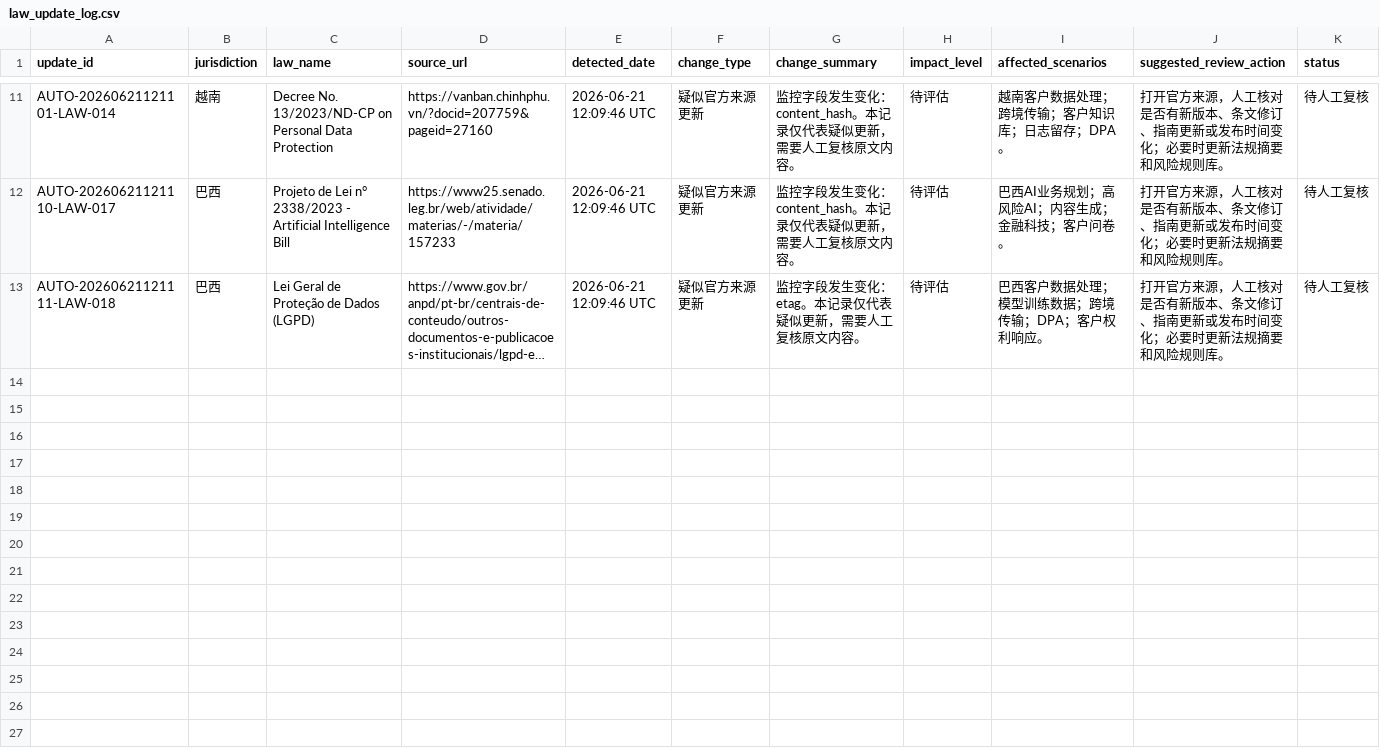
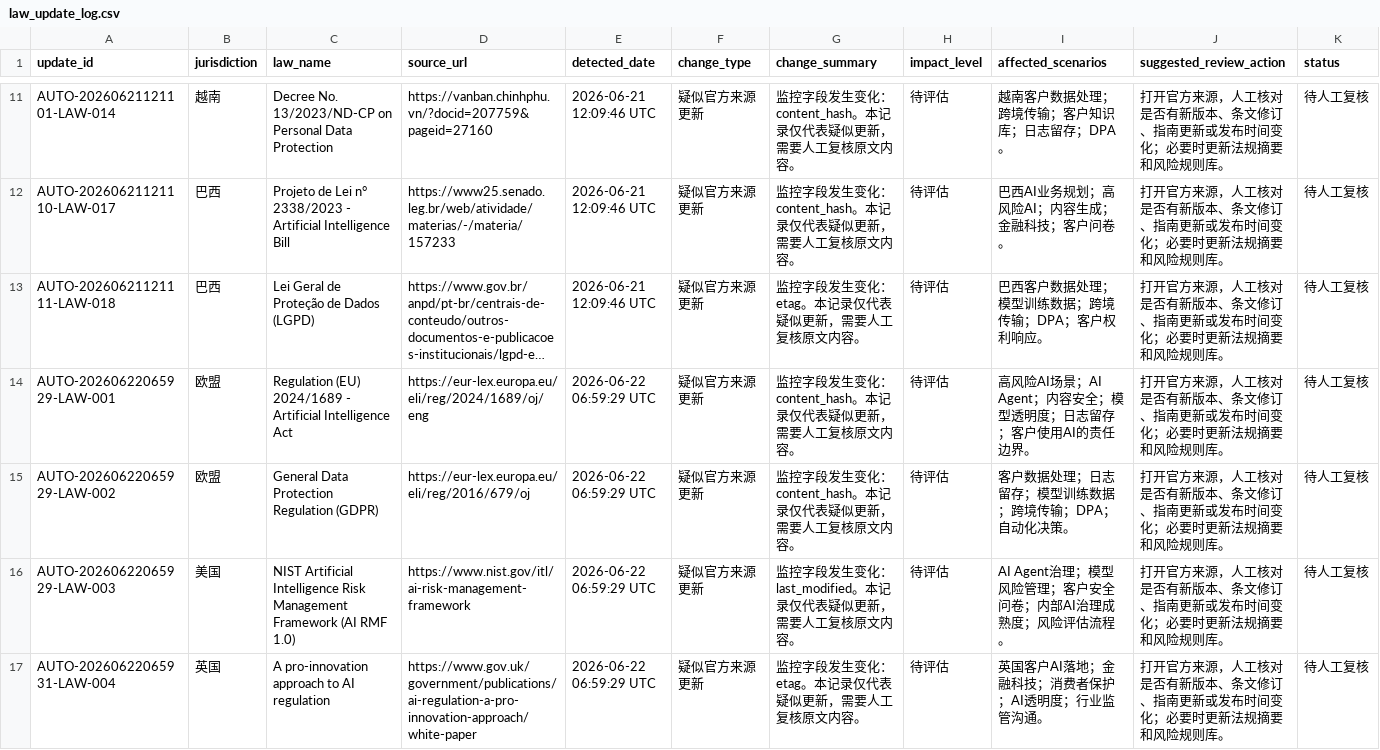
Before and after one commit to MRJJ1023/ai-oversea-compliance-assistant, a CSV file: data/law_update_log.csv, drawn as a sheet; only a part is shown, gaps mark what is left out; long unchanged cells end in …; the diff covers the shown part only; the diff names each change by its address in the sheet, - before the commit and + after, or states it on an @@ line.

```diff
--- a/data/law_update_log.csv
+++ b/data/law_update_log.csv
+row 14: AUTO-20260622065929-LAW-001 | 欧盟 | Regulation (EU) 2024/1689 - Artificial Intelligence Act | https://eur-lex.europa.eu/eli/reg/2024/1689/oj/eng | 2026-06-22 06:59:29 UTC | 疑似官方来源更新 | 监控字段发生变化：content_hash。本记录仅代表疑似更新，需要人工复核原文内容。 | 待评估 | 高风险AI场景；AI Agent；内容安全；模型透明度；日志留存；客户使用AI的责任边界。 | 打开官方来源，人工核对是否有新版本、条文修订、指南更新或发布时间变化；必要时更新法规摘要和风险规则库。 | 待人工复核
+row 15: AUTO-20260622065929-LAW-002 | 欧盟 | General Data Protection Regulation (GDPR) | https://eur-lex.europa.eu/eli/reg/2016/679/oj | 2026-06-22 06:59:29 UTC | 疑似官方来源更新 | 监控字段发生变化：content_hash。本记录仅代表疑似更新，需要人工复核原文内容。 | 待评估 | 客户数据处理；日志留存；模型训练数据；跨境传输；DPA；自动化决策。 | 打开官方来源，人工核对是否有新版本、条文修订、指南更新或发布时间变化；必要时更新法规摘要和风险规则库。 | 待人工复核
+row 16: AUTO-20260622065929-LAW-003 | 美国 | NIST Artificial Intelligence Risk Management Framework (AI RMF 1.0) | https://www.nist.gov/itl/ai-risk-management-framework | 2026-06-22 06:59:29 UTC | 疑似官方来源更新 | 监控字段发生变化：last_modified。本记录仅代表疑似更新，需要人工复核原文内容。 | 待评估 | AI Agent治理；模型风险管理；客户安全问卷；内部AI治理成熟度；风险评估流程。 | 打开官方来源，人工核对是否有新版本、条文修订、指南更新或发布时间变化；必要时更新法规摘要和风险规则库。 | 待人工复核
+row 17: AUTO-20260622065931-LAW-004 | 英国 | A pro-innovation approach to AI regulation | https://www.gov.uk/government/publications/ai-regulation-a-pro-innovation-approach/white-paper | 2026-06-22 06:59:29 UTC | 疑似官方来源更新 | 监控字段发生变化：etag。本记录仅代表疑似更新，需要人工复核原文内容。 | 待评估 | 英国客户AI落地；金融科技；消费者保护；AI透明度；行业监管沟通。 | 打开官方来源，人工核对是否有新版本、条文修订、指南更新或发布时间变化；必要时更新法规摘要和风险规则库。 | 待人工复核
```
Also changed, not shown: 4 added rows elsewhere in this file, data/law_monitor_snapshot.csv.
